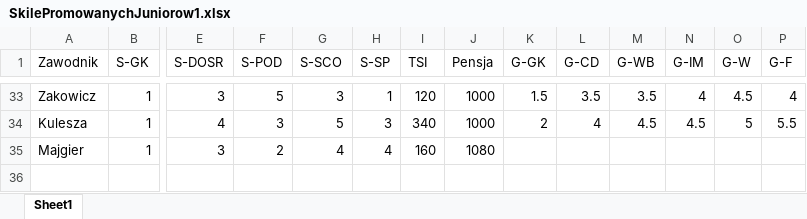
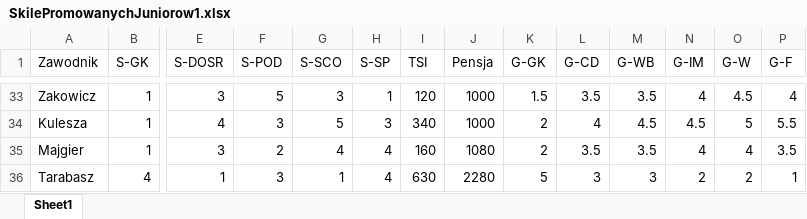
Before and after one commit to razor-blue/Hattrick_Scrapper, an Excel workbook: src/data/SkilePromowanychJuniorow1.xlsx, sheet Sheet1, drawn as a sheet; only a part is shown, gaps mark what is left out; values as stored, in another font and other column widths than the file's, no borders; conditional formats not drawn; rows hold the shown columns only; the diff names each change by its address in the sheet, - before the commit and + after, or states it on an @@ line.

Commit message:
SPJ update

```diff
--- a/src/data/SkilePromowanychJuniorow1.xlsx (sheet Sheet1)
+++ b/src/data/SkilePromowanychJuniorow1.xlsx (sheet Sheet1)
-K35 (G-GK): (empty)
+K35 (G-GK): 2
-L35 (G-CD): (empty)
+L35 (G-CD): 3.5
-M35 (G-WB): (empty)
+M35 (G-WB): 3.5
-N35 (G-IM): (empty)
+N35 (G-IM): 4
-O35 (G-W): (empty)
+O35 (G-W): 4
-P35 (G-F): (empty)
+P35 (G-F): 3.5
+row 36: Tarabasz | 4 | 1 | 3 | 1 | 4 | 630 | 2280 | 5 | 3 | 3 | 2 | 2 | 1
```
